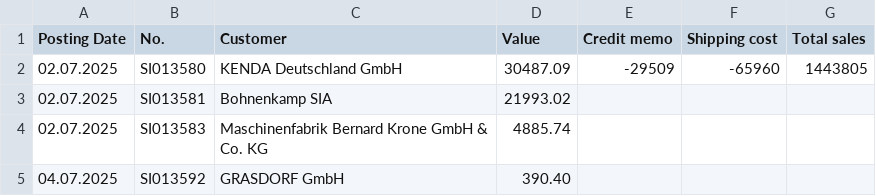
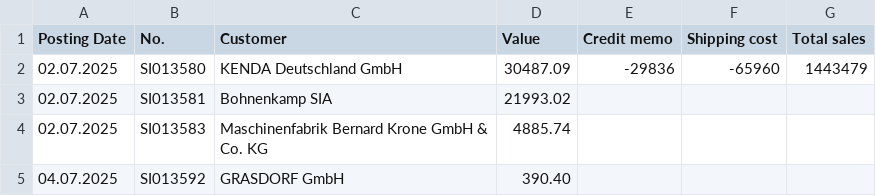
Before and after one commit to c4k120/testing, a CSV file: sales.csv, drawn as a sheet; only a part is shown.

```diff
--- a/sales.csv
+++ b/sales.csv
@@ -1,3 +1,3 @@
 Posting Date;No.;Customer;Value;Credit memo;Shipping cost;Total sales
-02.07.2025;SI013580;KENDA Deutschland GmbH;30487.09;-29509;-65960;1443805
+02.07.2025;SI013580;KENDA Deutschland GmbH;30487.09;-29836;-65960;1443479
 02.07.2025;SI013581;Bohnenkamp SIA;21993.02;;;
```
Also changed, not shown: capacity2.csv, master2.csv.
